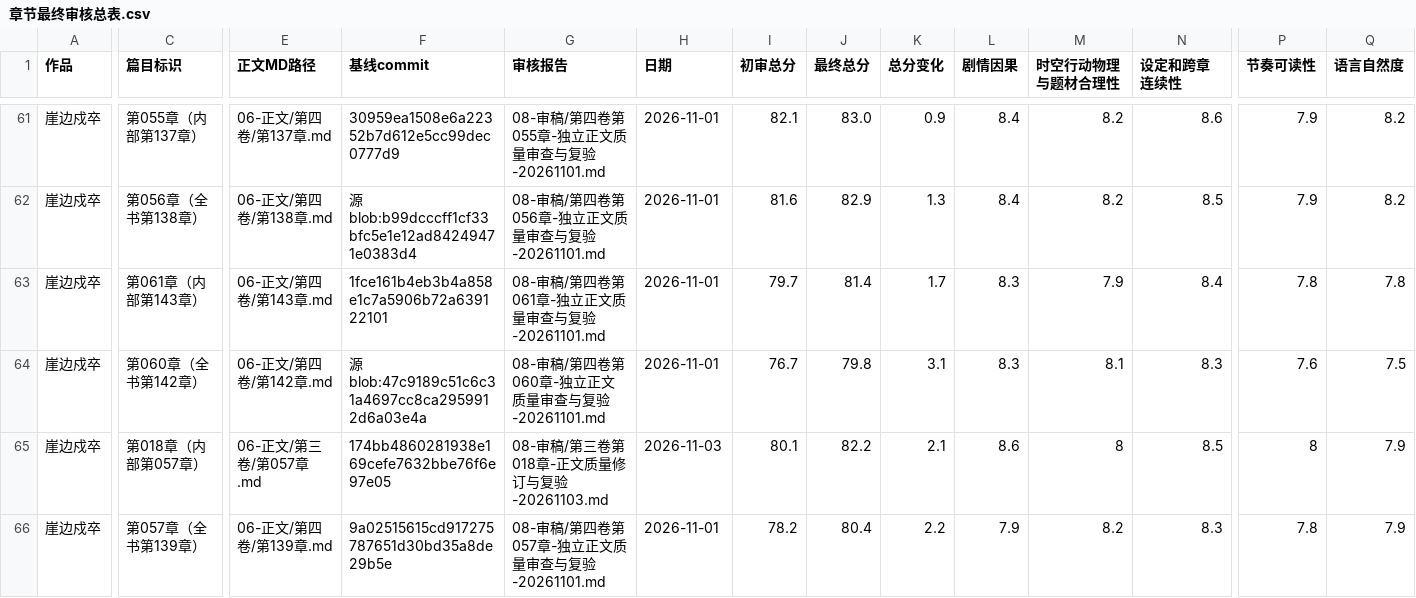
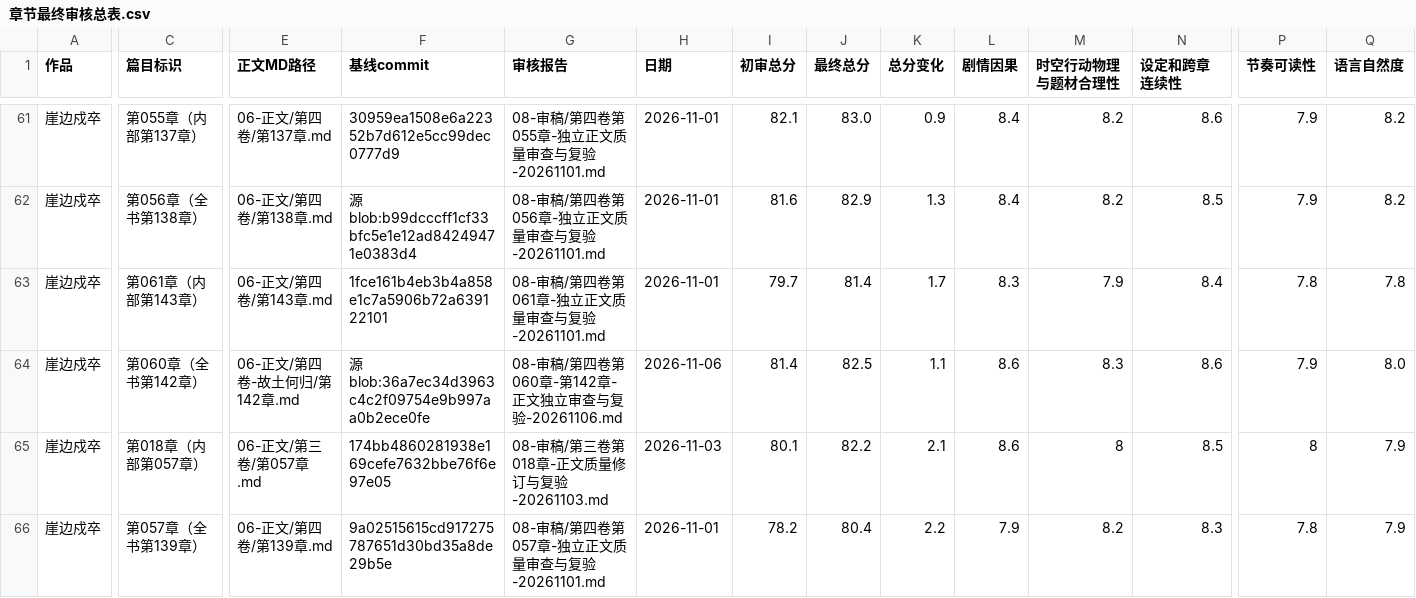
Before and after one commit to yuqiangdede/The-Last-Watch, a CSV file: 08-审稿/章节最终审核总表.csv, drawn as a sheet; only a part is shown, gaps mark what is left out; the diff covers the shown part only; the diff names each change by its address in the sheet, - before the commit and + after, or states it on an @@ line.

```diff
--- a/08-审稿/章节最终审核总表.csv
+++ b/08-审稿/章节最终审核总表.csv
-E64 (正文MD路径): 06-正文/第四卷/第142章.md
+E64 (正文MD路径): 06-正文/第四卷-故土何归/第142章.md
-F64 (基线commit): 源blob:47c9189c51c6c31a4697cc8ca2959912d6a03e4a
+F64 (基线commit): 源blob:36a7ec34d3963c4c2f09754e9b997aa0b2ece0fe
-G64 (审核报告): 08-审稿/第四卷第060章-独立正文质量审查与复验-20261101.md
+G64 (审核报告): 08-审稿/第四卷第060章-第142章-正文独立审查与复验-20261106.md
-H64 (日期): 2026-11-01
+H64 (日期): 2026-11-06
-I64 (初审总分): 76.7
+I64 (初审总分): 81.4
-J64 (最终总分): 79.8
+J64 (最终总分): 82.5
-K64 (总分变化): 3.1
+K64 (总分变化): 1.1
-L64 (剧情因果): 8.3
+L64 (剧情因果): 8.6
-M64 (时空行动物理与题材合理性): 8.1
+M64 (时空行动物理与题材合理性): 8.3
-N64 (设定和跨章连续性): 8.3
+N64 (设定和跨章连续性): 8.6
-P64 (节奏可读性): 7.6
+P64 (节奏可读性): 7.9
-Q64 (语言自然度): 7.5
+Q64 (语言自然度): 8.0
```
Also changed, not shown: 4 edited cells elsewhere in this file, 4 other files.
